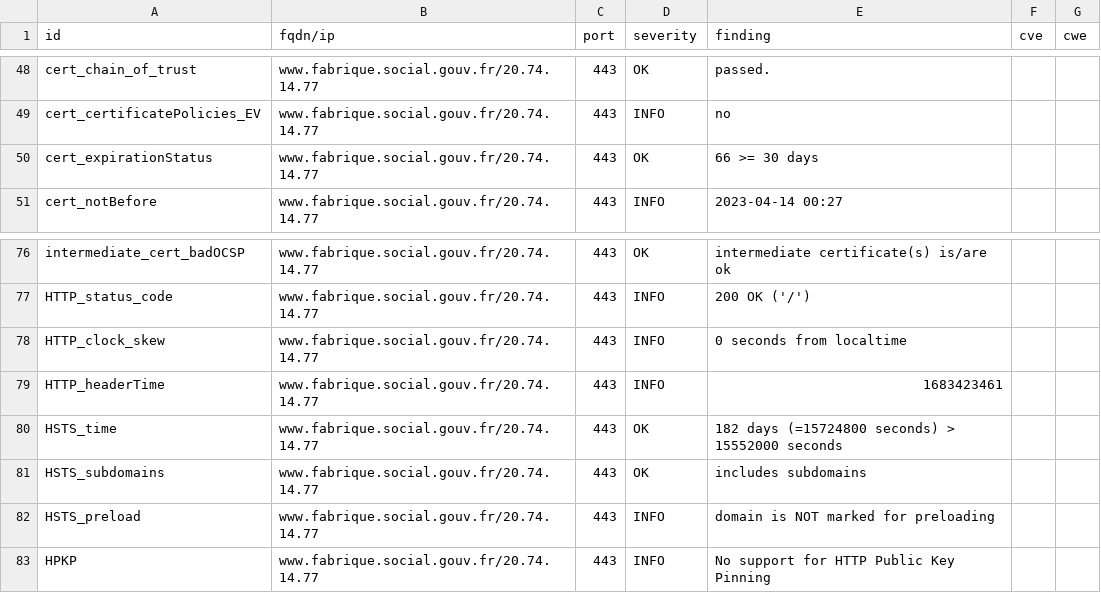
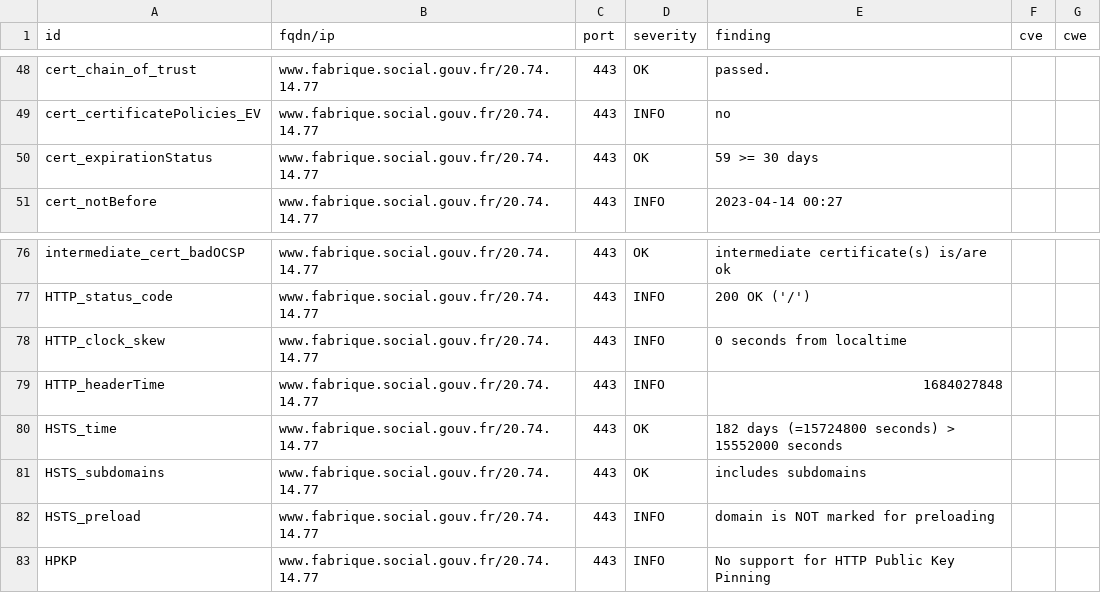
Before and after one commit to vviers/dahslord, a CSV file: results/aHR0cHM6Ly93d3cuZmFicmlxdWUuc29jaWFsLmdvdXYuZnI=/testssl.csv, drawn as a sheet; only a part is shown, gaps mark what is left out.

```diff
--- a/results/aHR0cHM6Ly93d3cuZmFicmlxdWUuc29jaWFsLmdvdXYuZnI=/testssl.csv
+++ b/results/aHR0cHM6Ly93d3cuZmFicmlxdWUuc29jaWFsLmdvdXYuZnI=/testssl.csv
@@ -49,3 +49,3 @@
 "cert_certificatePolicies_EV","www.fabrique.social.gouv.fr/20.74.14.77","443","INFO","no","",""
-"cert_expirationStatus","www.fabrique.social.gouv.fr/20.74.14.77","443","OK","66 >= 30 days","",""
+"cert_expirationStatus","www.fabrique.social.gouv.fr/20.74.14.77","443","OK","59 >= 30 days","",""
 "cert_notBefore","www.fabrique.social.gouv.fr/20.74.14.77","443","INFO","2023-04-14 00:27","",""
@@ -78,3 +78,3 @@
 "HTTP_clock_skew","www.fabrique.social.gouv.fr/20.74.14.77","443","INFO","0 seconds from localtime","",""
-"HTTP_headerTime","www.fabrique.social.gouv.fr/20.74.14.77","443","INFO","1683423461","",""
+"HTTP_headerTime","www.fabrique.social.gouv.fr/20.74.14.77","443","INFO","1684027848","",""
 "HSTS_time","www.fabrique.social.gouv.fr/20.74.14.77","443","OK","182 days (=15724800 seconds) > 15552000 seconds","",""
```
Also changed, not shown: 14 other files.
